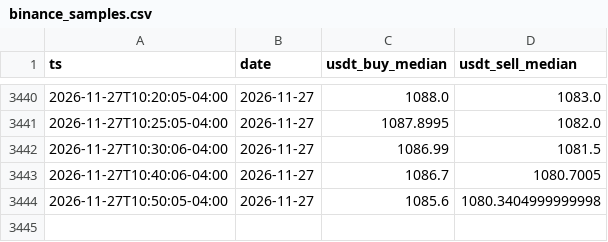
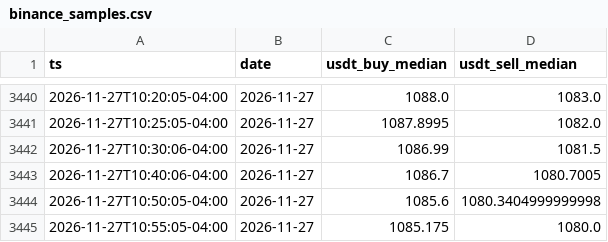
Before and after one commit to vhurdaneta/trmnl-bcv-usdt, a CSV file: data/binance_samples.csv, drawn as a sheet; only a part is shown, gaps mark what is left out; the diff names each change by its address in the sheet, - before the commit and + after, or states it on an @@ line.

```diff
--- a/data/binance_samples.csv
+++ b/data/binance_samples.csv
+row 3445: 2026-11-27T10:55:05-04:00 | 2026-11-27 | 1085.175 | 1080.0
```
Also changed, not shown: data/rates_history.csv, 1 other file.
